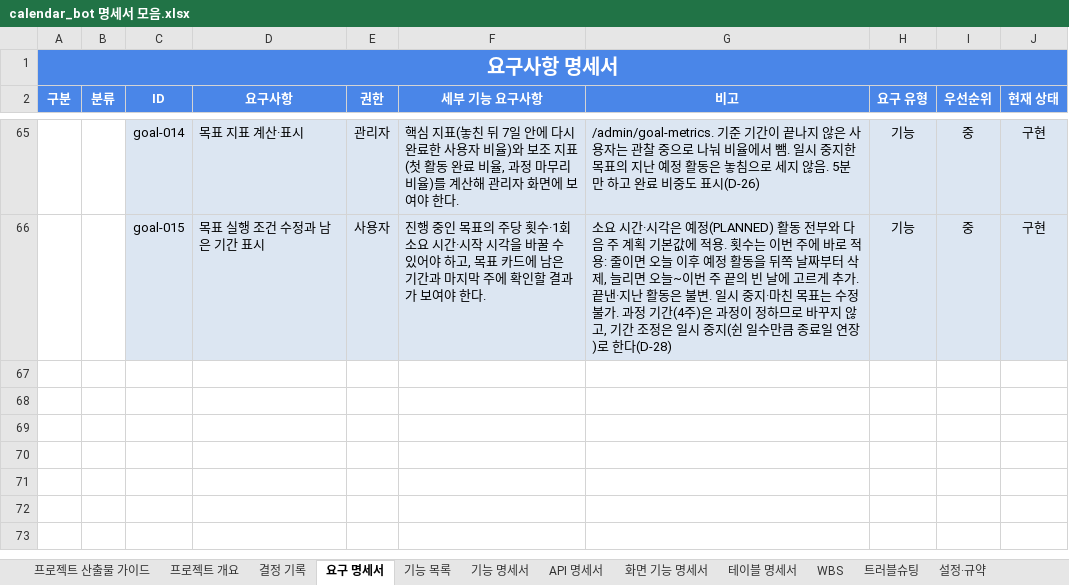
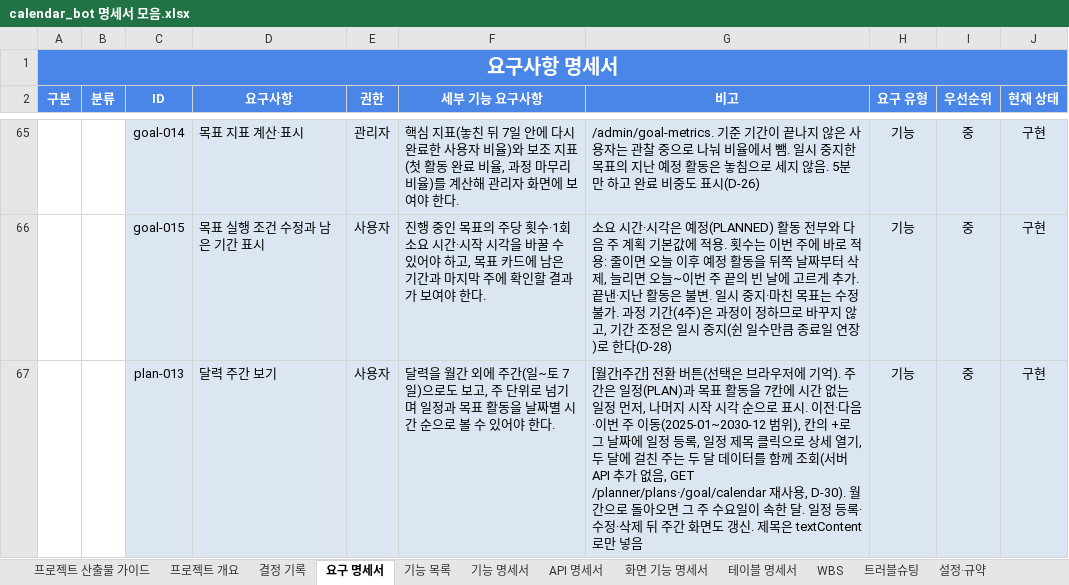
Before and after one commit to ho8566z/nado-ham_word, an Excel workbook: excel_output/calendar_bot 명세서 모음.xlsx, sheet 요구 명세서, drawn as a sheet; only a part is shown, gaps mark what is left out; values as stored, in another font and other column widths than the file's, no borders; the diff names each change by its address in the sheet, - before the commit and + after, or states it on an @@ line.

```diff
--- a/excel_output/calendar_bot 명세서 모음.xlsx (sheet 요구 명세서)
+++ b/excel_output/calendar_bot 명세서 모음.xlsx (sheet 요구 명세서)
+row 67:  |  | plan-013 | 달력 주간 보기 | 사용자 | 달력을 월간 외에 주간(일~토 7일)으로도 보고, 주 단위로 넘기며 일정과 목표 활동을 날짜별 시간 순으로 볼 수 있어야 한다. | [월간|주간] 전환 버튼(선택은 브라우저에 기억). 주간은 일정(PLAN)과 목표 활동을 7칸에 시간 없는 일정 먼저, 나머지 시작 시각 순으로 표시. 이전·다음·이번 주 이동(2025-01~2030-12 범위), 칸의 +로 그 날짜에 일정 등록, 일정 제목 클릭으로 상세 열기, 두 달에 걸친 주는 두 달 데이터를 함께 조회(서버 API 추가 없음, GET /planner/plans·/goal/calendar 재사용, D-30). 월간으로 돌아오면 그 주 수요일이 속한 달. 일정 등록·수정·삭제 뒤 주간 화면도 갱신. 제목은 textContent 로만 넣음 | 기능 | 중 | 구현
```
Also changed, not shown: sheet 화면 기능 명세서, sheet 기능 목록, sheet 결정 기록, sheet WBS.
